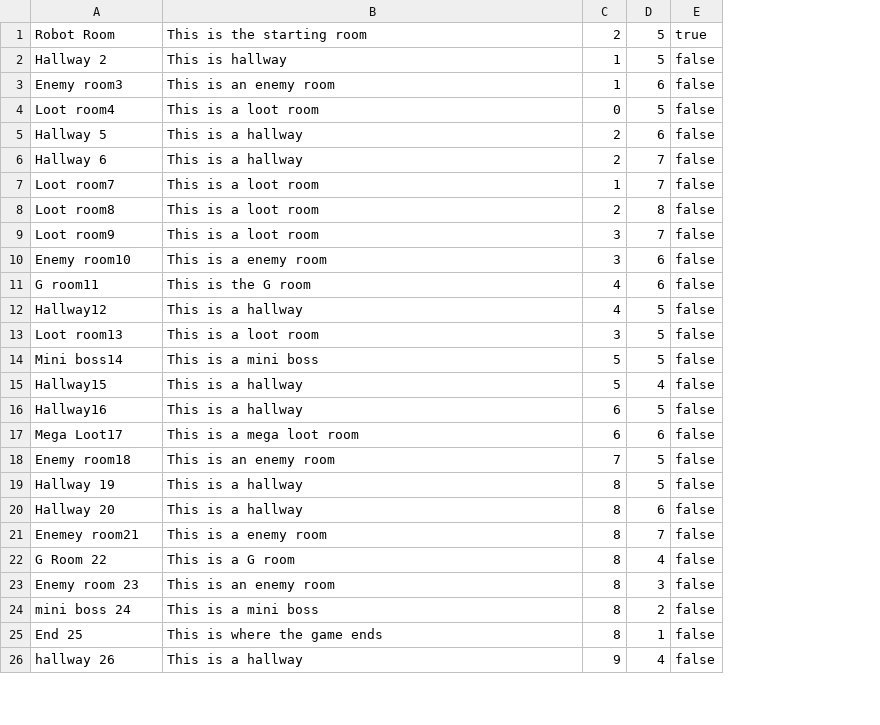
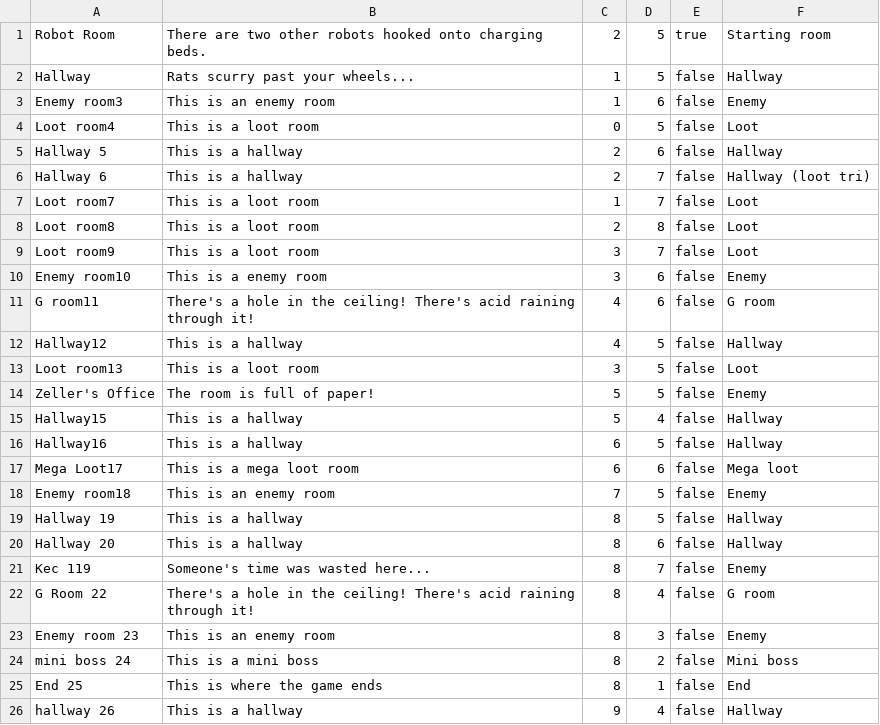
Before and after one commit to loganKinzler/CS320GroupProject_TBAG, a CSV file: src/edu/ycp/cs320/TBAG/tbagdb/res/rooms.csv, drawn as a sheet; only a part is shown; the diff names each change by its address in the sheet, - before the commit and + after, or states it on an @@ line.

Commit message:
May 5
-Added entities and rooms csv prettytext
-Prepared code for mirror easter egg (need pickup to interact with db)

```diff
--- a/src/edu/ycp/cs320/TBAG/tbagdb/res/rooms.csv
+++ b/src/edu/ycp/cs320/TBAG/tbagdb/res/rooms.csv
+column F, rows 1-26: Starting room | Hallway | Enemy | Loot | Hallway | Hallway (loot tri) | Loot | Loot | Loot | Enemy | G room | Hallway | Loot | Enemy | Hallway | Hallway | Mega loot | Enemy | Hallway | Hallway | Enemy | G room | Enemy | Mini boss | End | Hallway
-B1: This is the starting room
+B1: There are two other robots hooked onto charging beds.
-A2: Hallway 2
+A2: Hallway
-B2: This is hallway
+B2: Rats scurry past your wheels...
-B11: This is the G room
+B11: There's a hole in the ceiling! There's acid raining through it!
-A14: Mini boss14
+A14: Zeller's Office
-B14: This is a mini boss
+B14: The room is full of paper!
-A21: Enemey room21
+A21: Kec 119
-B21: This is a enemy room
+B21: Someone's time was wasted here...
-B22: This is a G room
+B22: There's a hole in the ceiling! There's acid raining through it!
```
Also changed, not shown: src/edu/ycp/cs320/TBAG/tbagdb/res/entities.csv, 6 other files.
